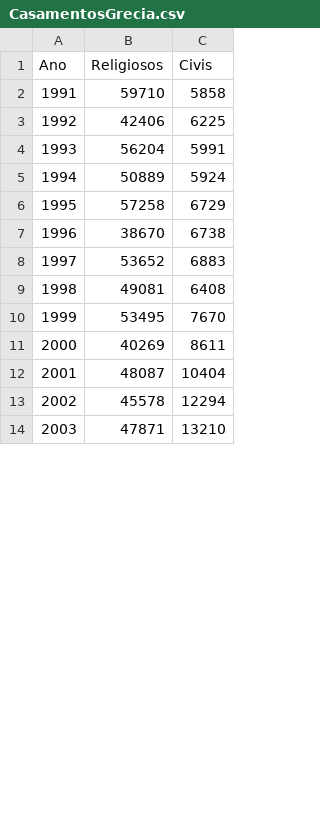
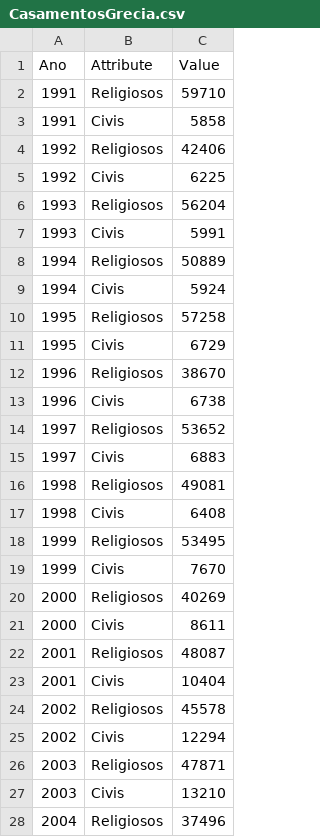
Before and after one commit to wisevis/dados-cursos, a CSV file: CasamentosGrecia.csv, drawn as a sheet; only a part is shown; the diff covers the shown part only.

Commit message:
Add files via upload

```diff
--- a/CasamentosGrecia.csv
+++ b/CasamentosGrecia.csv
@@ -1,14 +1,28 @@
-Ano,Religiosos,Civis
-1991,59710,5858
-1992,42406,6225
-1993,56204,5991
-1994,50889,5924
-1995,57258,6729
-1996,38670,6738
-1997,53652,6883
-1998,49081,6408
-1999,53495,7670
-2000,40269,8611
-2001,48087,10404
-2002,45578,12294
-2003,47871,13210
+Ano,Attribute,Value
+1991,Religiosos,59710
+1991,Civis,5858
+1992,Religiosos,42406
+1992,Civis,6225
+1993,Religiosos,56204
+1993,Civis,5991
+1994,Religiosos,50889
+1994,Civis,5924
+1995,Religiosos,57258
+1995,Civis,6729
+1996,Religiosos,38670
+1996,Civis,6738
+1997,Religiosos,53652
+1997,Civis,6883
+1998,Religiosos,49081
+1998,Civis,6408
+1999,Religiosos,53495
+1999,Civis,7670
+2000,Religiosos,40269
+2000,Civis,8611
+2001,Religiosos,48087
+2001,Civis,10404
+2002,Religiosos,45578
+2002,Civis,12294
+2003,Religiosos,47871
+2003,Civis,13210
+2004,Religiosos,37496
```
Also changed, not shown: 19 added rows and 20 edited cells elsewhere in this file.
